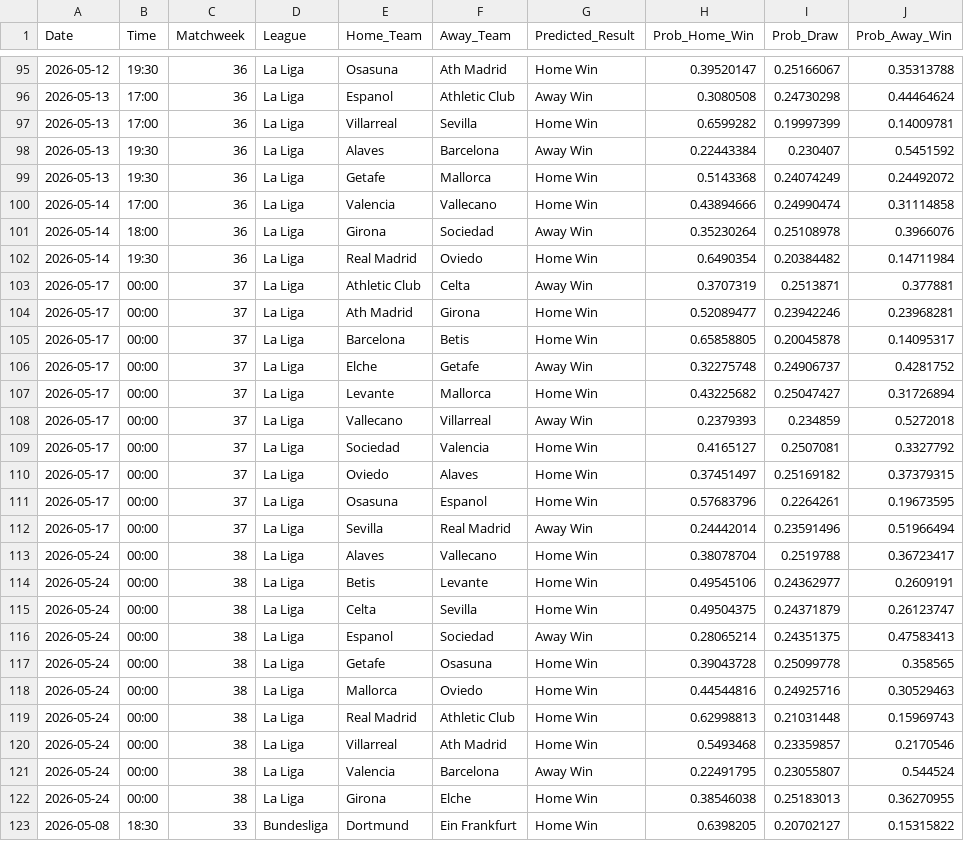
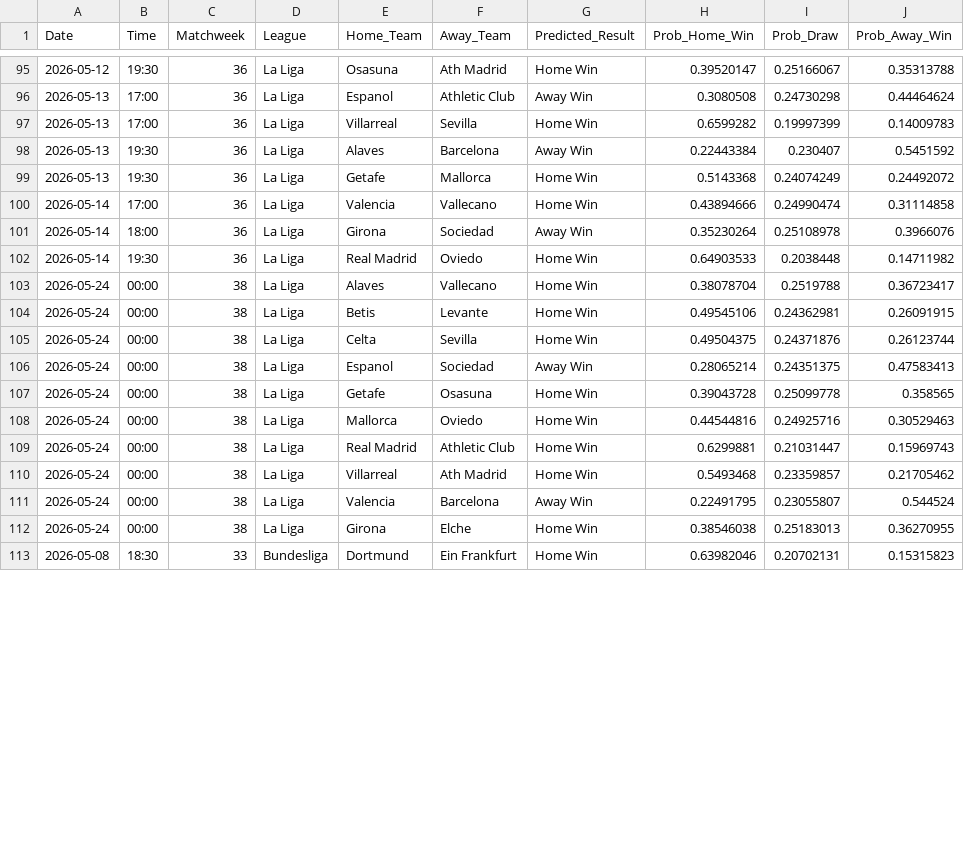
Before and after one commit to tl0375/PredictingFootballMatchesWorkflow, a CSV file: Results.csv, drawn as a sheet; only a part is shown, gaps mark what is left out; the diff covers the shown part only.

```diff
--- a/Results.csv
+++ b/Results.csv
@@ -96,3 +96,3 @@ Date,Time,Matchweek,League,Home_Team,Away_Team,Predicted_Result,Prob_Home_Win,Pr
 2026-05-13,17:00,36,La Liga,Espanol,Athletic Club,Away Win,0.3080508,0.24730298,0.44464624
-2026-05-13,17:00,36,La Liga,Villarreal,Sevilla,Home Win,0.6599282,0.19997399,0.14009781
+2026-05-13,17:00,36,La Liga,Villarreal,Sevilla,Home Win,0.6599282,0.19997399,0.14009783
 2026-05-13,19:30,36,La Liga,Alaves,Barcelona,Away Win,0.22443384,0.230407,0.5451592
@@ -101,16 +101,6 @@ Date,Time,Matchweek,League,Home_Team,Away_Team,Predicted_Result,Prob_Home_Win,Pr
 2026-05-14,18:00,36,La Liga,Girona,Sociedad,Away Win,0.35230264,0.25108978,0.3966076
-2026-05-14,19:30,36,La Liga,Real Madrid,Oviedo,Home Win,0.6490354,0.20384482,0.14711984
-2026-05-17,00:00,37,La Liga,Athletic Club,Celta,Away Win,0.3707319,0.2513871,0.377881
-2026-05-17,00:00,37,La Liga,Ath Madrid,Girona,Home Win,0.52089477,0.23942246,0.23968281
-2026-05-17,00:00,37,La Liga,Barcelona,Betis,Home Win,0.65858805,0.20045878,0.14095317
-2026-05-17,00:00,37,La Liga,Elche,Getafe,Away Win,0.32275748,0.24906737,0.4281752
-2026-05-17,00:00,37,La Liga,Levante,Mallorca,Home Win,0.43225682,0.25047427,0.31726894
-2026-05-17,00:00,37,La Liga,Vallecano,Villarreal,Away Win,0.2379393,0.234859,0.5272018
-2026-05-17,00:00,37,La Liga,Sociedad,Valencia,Home Win,0.4165127,0.2507081,0.3327792
-2026-05-17,00:00,37,La Liga,Oviedo,Alaves,Home Win,0.37451497,0.25169182,0.37379315
-2026-05-17,00:00,37,La Liga,Osasuna,Espanol,Home Win,0.57683796,0.2264261,0.19673595
-2026-05-17,00:00,37,La Liga,Sevilla,Real Madrid,Away Win,0.24442014,0.23591496,0.51966494
+2026-05-14,19:30,36,La Liga,Real Madrid,Oviedo,Home Win,0.64903533,0.2038448,0.14711982
 2026-05-24,00:00,38,La Liga,Alaves,Vallecano,Home Win,0.38078704,0.2519788,0.36723417
-2026-05-24,00:00,38,La Liga,Betis,Levante,Home Win,0.49545106,0.24362977,0.2609191
-2026-05-24,00:00,38,La Liga,Celta,Sevilla,Home Win,0.49504375,0.24371879,0.26123747
+2026-05-24,00:00,38,La Liga,Betis,Levante,Home Win,0.49545106,0.24362981,0.26091915
+2026-05-24,00:00,38,La Liga,Celta,Sevilla,Home Win,0.49504375,0.24371876,0.26123744
 2026-05-24,00:00,38,La Liga,Espanol,Sociedad,Away Win,0.28065214,0.24351375,0.47583413
@@ -118,6 +108,6 @@ Date,Time,Matchweek,League,Home_Team,Away_Team,Predicted_Result,Prob_Home_Win,Pr
 2026-05-24,00:00,38,La Liga,Mallorca,Oviedo,Home Win,0.44544816,0.24925716,0.30529463
-2026-05-24,00:00,38,La Liga,Real Madrid,Athletic Club,Home Win,0.62998813,0.21031448,0.15969743
-2026-05-24,00:00,38,La Liga,Villarreal,Ath Madrid,Home Win,0.5493468,0.23359857,0.2170546
+2026-05-24,00:00,38,La Liga,Real Madrid,Athletic Club,Home Win,0.6299881,0.21031447,0.15969743
+2026-05-24,00:00,38,La Liga,Villarreal,Ath Madrid,Home Win,0.5493468,0.23359857,0.21705462
 2026-05-24,00:00,38,La Liga,Valencia,Barcelona,Away Win,0.22491795,0.23055807,0.544524
 2026-05-24,00:00,38,La Liga,Girona,Elche,Home Win,0.38546038,0.25183013,0.36270955
-2026-05-08,18:30,33,Bundesliga,Dortmund,Ein Frankfurt,Home Win,0.6398205,0.20702127,0.15315822
+2026-05-08,18:30,33,Bundesliga,Dortmund,Ein Frankfurt,Home Win,0.63982046,0.20702131,0.15315823
```
Also changed, not shown: 64 edited cells elsewhere in this file, 1 other file.
